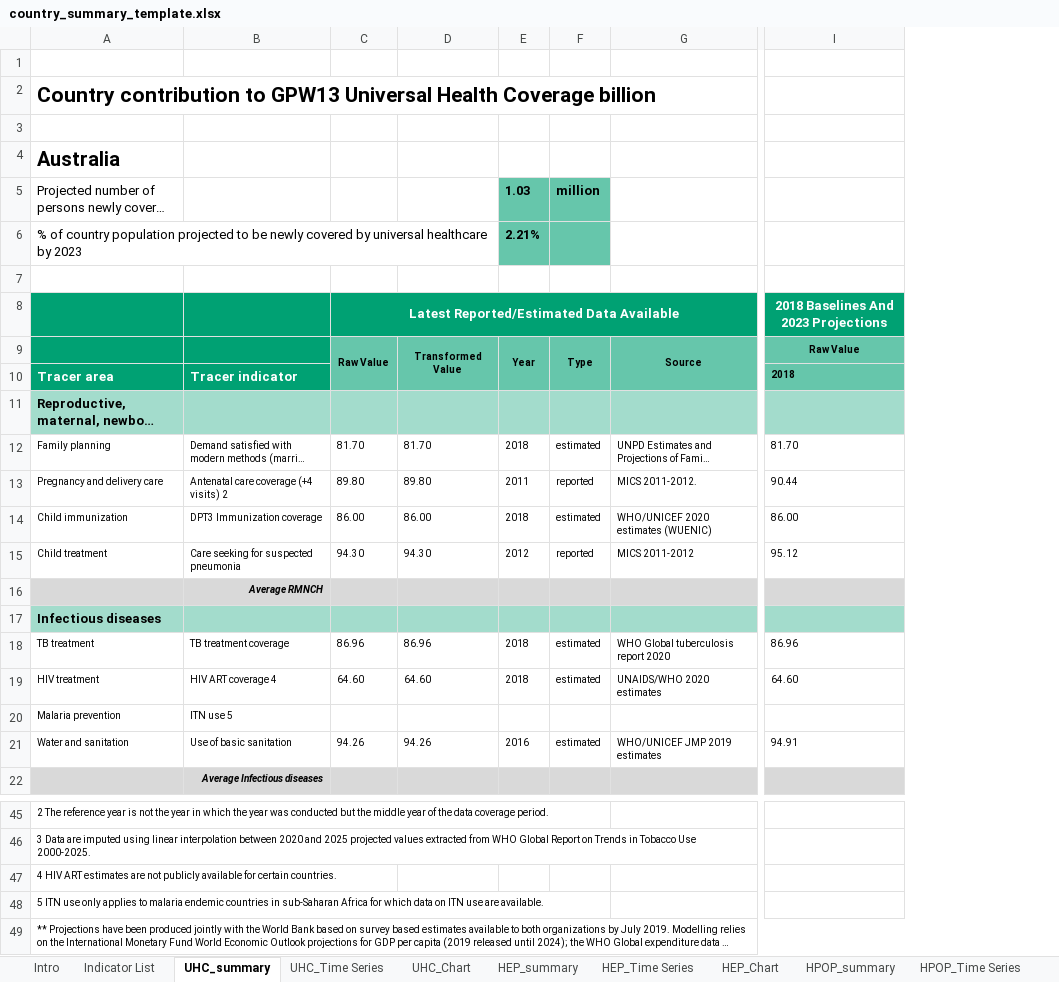
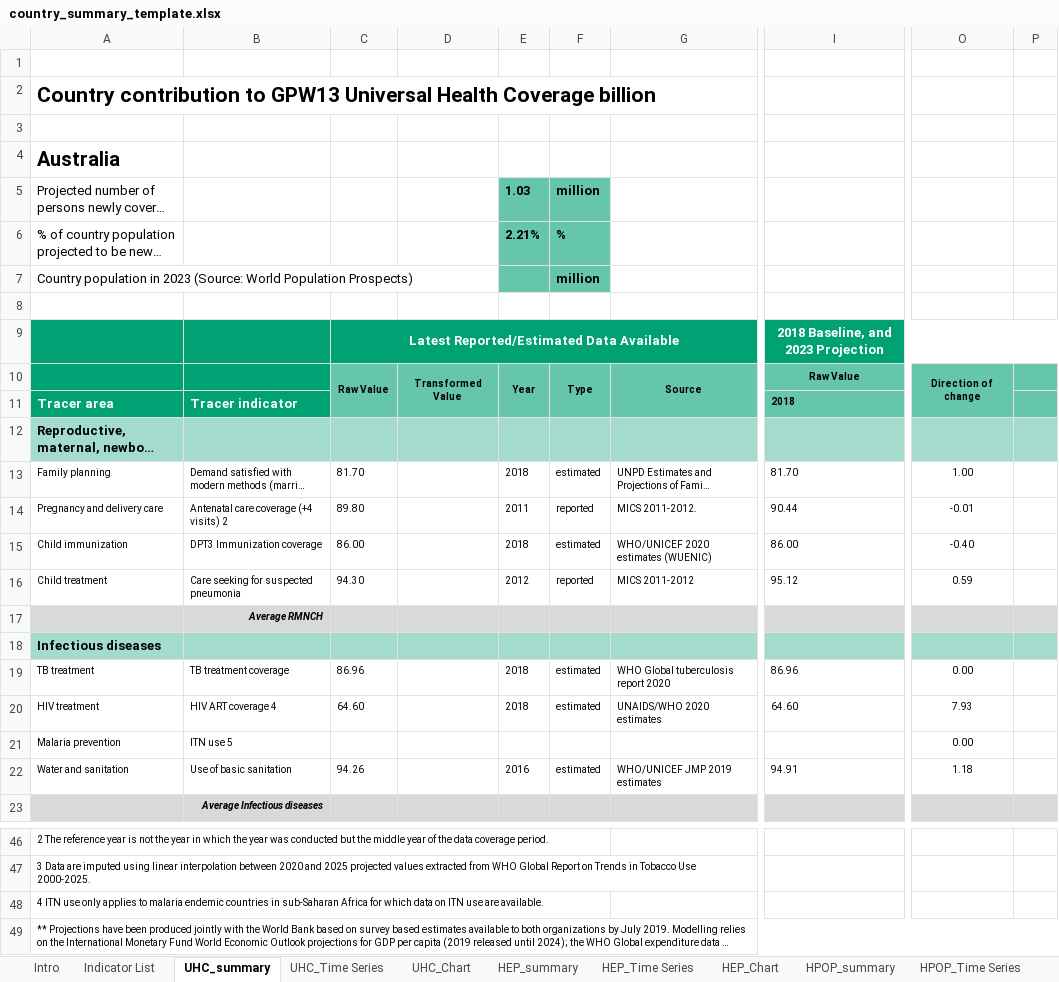
Before and after one commit to gpw13/billionaiRe, an Excel workbook: inst/extdata/country_summary_template.xlsx, sheet UHC_summary, drawn as a sheet; only a part is shown, gaps mark what is left out; long unchanged cells end in …; values as stored, in another font and other column widths than the file's, no borders; conditional formats not drawn; removed rows and columns are numbered as before the commit, all else as after; rows hold the shown columns only; the diff covers the shown part only; the diff names each change by its address in the sheet, - before the commit and + after, or states it on an @@ line.

```diff
--- a/inst/extdata/country_summary_template.xlsx (sheet UHC_summary)
+++ b/inst/extdata/country_summary_template.xlsx (sheet UHC_summary)
+column O, rows 10-22: Direction of change |  |  | 1.00 | -0.01 | -0.40 | 0.59 |  |  | 0.00 | 7.93 | 0.00 | 1.18
+column P, empty
-F6: (empty)
+F6: %
+row 7: Country population in 2023 (Source: World Population Prospects) |  |  |  |  | million
-I9: 2018 Baselines And 2023 Projections
+I9: 2018 Baseline, and 2023 Projection
-D13: 81.70
+D13: (empty)
-D14: 89.80
+D14: (empty)
-D15: 86.00
+D15: (empty)
-D16: 94.30
+D16: (empty)
-D19: 86.96
+D19: (empty)
-D20: 64.60
+D20: (empty)
-D22: 94.26
+D22: (empty)
-A48: 4 HIV ART estimates are not publicly available for certain countries.
+A48: 4 ITN use only applies to malaria endemic countries in sub-Saharan Africa for which data on ITN use are available.
-row 48: 5 ITN use only applies to malaria endemic countries in sub-Saharan Africa for which data on ITN use are available.
```
Also changed, not shown: 4 edited cells and cell formats elsewhere in this sheet, sheet Indicator List, sheet Intro, sheet HPOP_summary, formulas that keep their value, charts or pictures, 15 other files.
